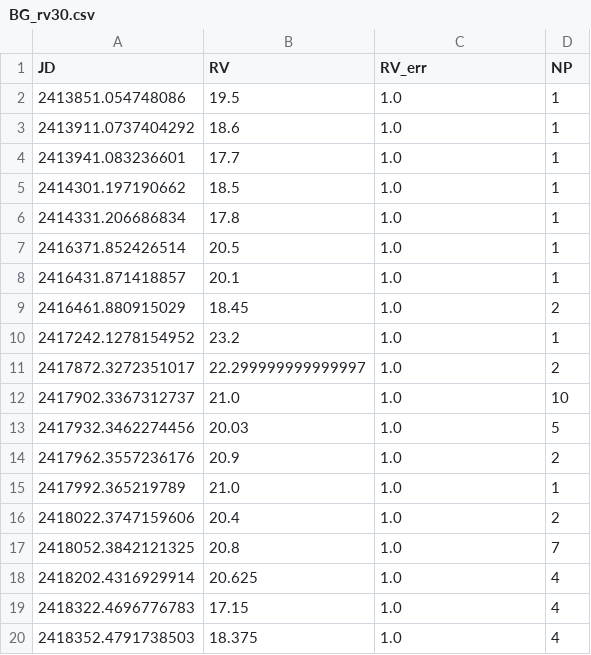
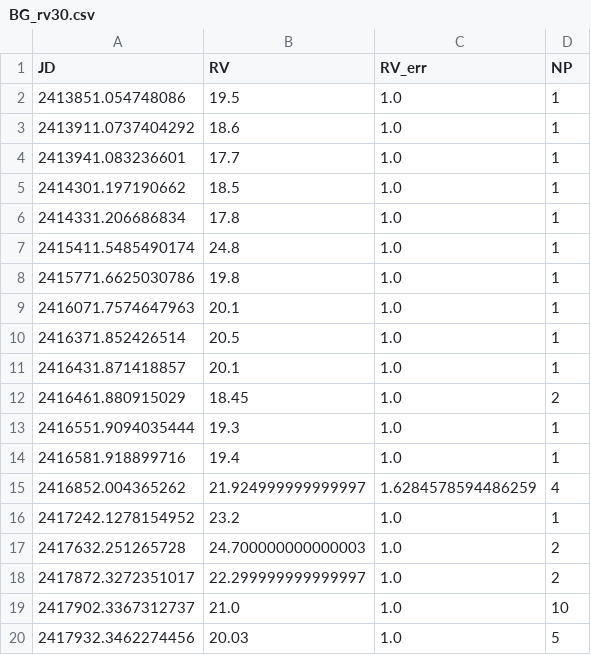
Before and after one commit to morganemacleod/BetelgeuseLittleFriend, a CSV file: RVs/BG_rv30.csv, drawn as a sheet; only a part is shown; the shorter side is filled out with more unchanged rows; the diff names each change by its address in the sheet, - before the commit and + after, or states it on an @@ line.

```diff
--- a/RVs/BG_rv30.csv
+++ b/RVs/BG_rv30.csv
+row 7: 2415411.5485490174 | 24.8 | 1.0 | 1
+row 8: 2415771.6625030786 | 19.8 | 1.0 | 1
+row 9: 2416071.7574647963 | 20.1 | 1.0 | 1
+row 13: 2416551.9094035444 | 19.3 | 1.0 | 1
+row 14: 2416581.918899716 | 19.4 | 1.0 | 1
+row 15: 2416852.004365262 | 21.924999999999997 | 1.6284578594486259 | 4
+row 17: 2417632.251265728 | 24.700000000000003 | 1.0 | 2
```
Also changed, not shown: RVs/BG_rv10.csv, RVs/BG_rv365.csv, 5 other files.
